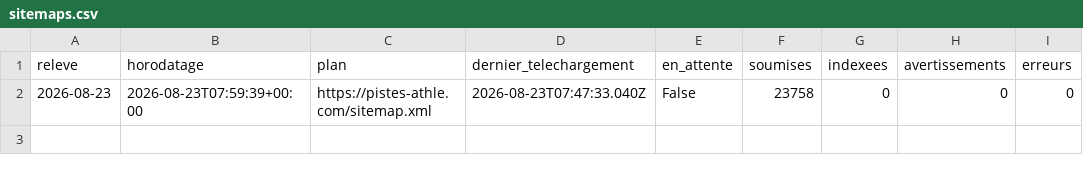
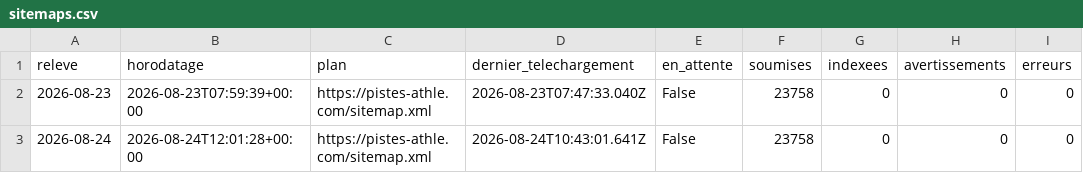
Before and after one commit to Chardonneaur/pistes-athle, a CSV file: etude/sitemaps.csv, drawn as a sheet.

```diff
--- a/etude/sitemaps.csv
+++ b/etude/sitemaps.csv
@@ -2 +2,2 @@ releve,horodatage,plan,dernier_telechargement,en_attente,soumises,indexees,avert
 2026-08-23,2026-08-23T07:59:39+00:00,https://pistes-athle.com/sitemap.xml,2026-08-23T07:47:33.040Z,False,23758,0,0,0
+2026-08-24,2026-08-24T12:01:28+00:00,https://pistes-athle.com/sitemap.xml,2026-08-24T10:43:01.641Z,False,23758,0,0,0
```
Also changed, not shown: etude/indexation.csv, 2 other files.
